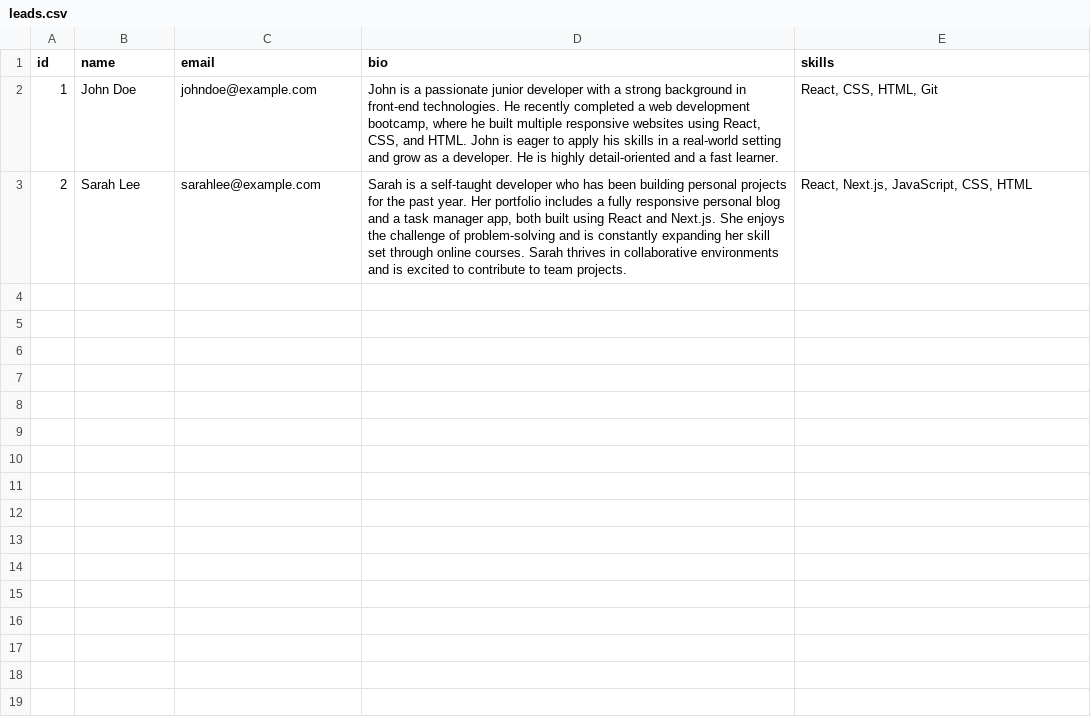
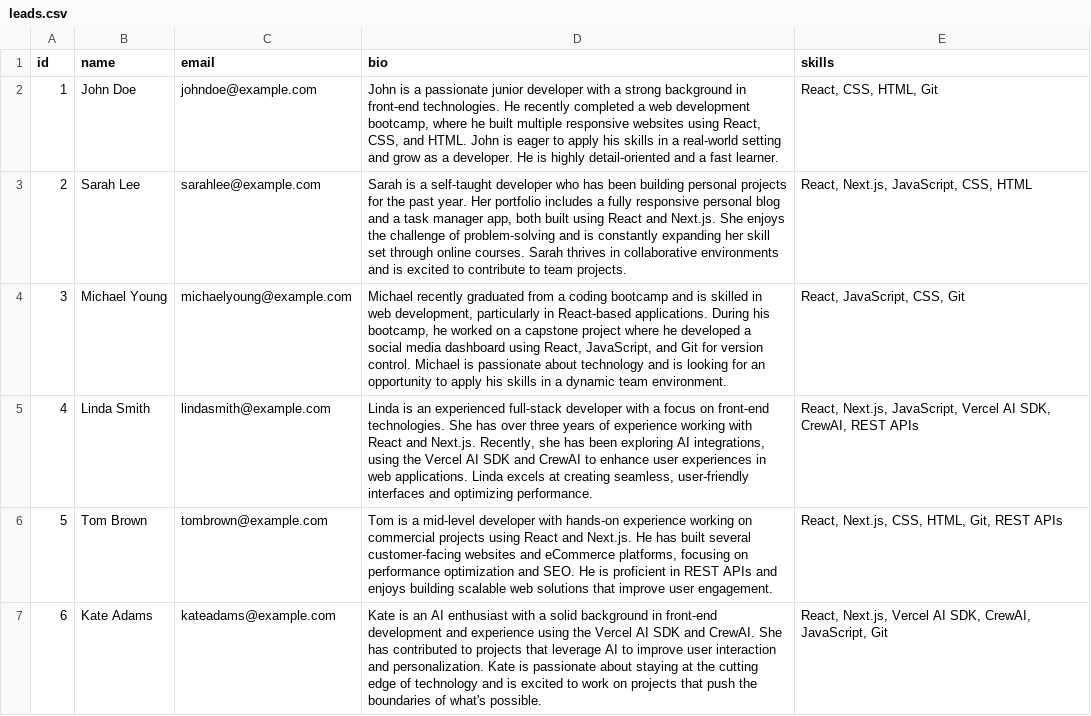
Before and after one commit to subhash-telugu/candidate_selection, a CSV file: src/candidate_selection/leads.csv, drawn as a sheet; the diff names each change by its address in the sheet, - before the commit and + after, or states it on an @@ line.

Commit message:
10nd commit

```diff
--- a/src/candidate_selection/leads.csv
+++ b/src/candidate_selection/leads.csv
+row 4: 3 | Michael Young | michaelyoung@example.com | Michael recently graduated from a coding bootcamp and is skilled in web development, particularly in React-based applications. During his bootcamp, he worked on a capstone project where he developed a social media dashboard using React, JavaScript, and Git for version control. Michael is passionate about technology and is looking for an opportunity to apply his skills in a dynamic team environment. | React, JavaScript, CSS, Git
+row 5: 4 | Linda Smith | lindasmith@example.com | Linda is an experienced full-stack developer with a focus on front-end technologies. She has over three years of experience working with React and Next.js. Recently, she has been exploring AI integrations, using the Vercel AI SDK and CrewAI to enhance user experiences in web applications. Linda excels at creating seamless, user-friendly interfaces and optimizing performance. | React, Next.js, JavaScript, Vercel AI SDK, CrewAI, REST APIs
+row 6: 5 | Tom Brown | tombrown@example.com | Tom is a mid-level developer with hands-on experience working on commercial projects using React and Next.js. He has built several customer-facing websites and eCommerce platforms, focusing on performance optimization and SEO. He is proficient in REST APIs and enjoys building scalable web solutions that improve user engagement. | React, Next.js, CSS, HTML, Git, REST APIs
+row 7: 6 | Kate Adams | kateadams@example.com | Kate is an AI enthusiast with a solid background in front-end development and experience using the Vercel AI SDK and CrewAI. She has contributed to projects that leverage AI to improve user interaction and personalization. Kate is passionate about staying at the cutting edge of technology and is excited to work on projects that push the boundaries of what's possible. | React, Next.js, Vercel AI SDK, CrewAI, JavaScript, Git
```
